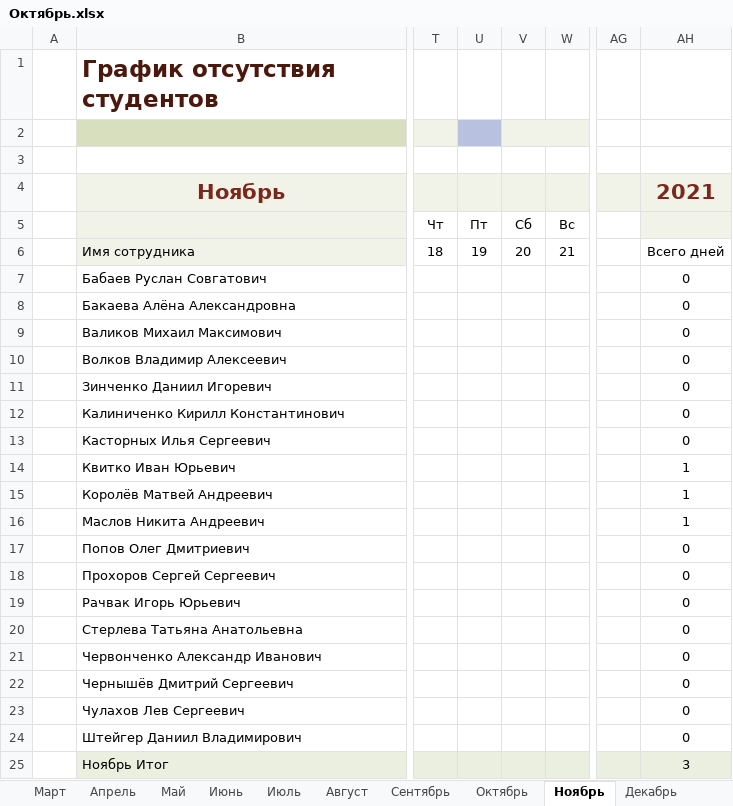
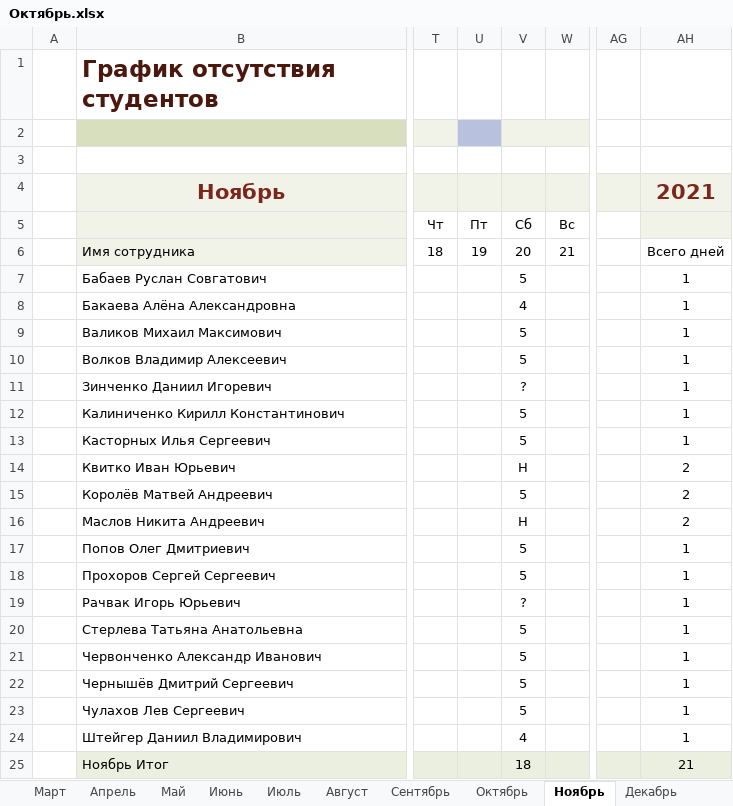
Before and after one commit to Andrew3100/Group10_WEB, an Excel workbook: Посещаемость/Октябрь.xlsx, sheet Ноябрь, drawn as a sheet; only a part is shown, gaps mark what is left out; values as stored, in another font and other column widths than the file's, no borders; conditional formats and table styles not drawn; the diff names each change by its address in the sheet, - before the commit and + after, or states it on an @@ line.

Commit message:
Оценки от 20 ноября, задание: Вывод карточки пользователя на экран

```diff
--- a/Посещаемость/Октябрь.xlsx (sheet Ноябрь)
+++ b/Посещаемость/Октябрь.xlsx (sheet Ноябрь)
-V7: (empty)
+V7: 5
-AH7:AH13: 0
+AH7:AH13: 1
-V8: (empty)
+V8: 4
-V9:V10: (empty)
+V9:V10: 5
-V11: (empty)
+V11: ?
-V12:V13: (empty)
+V12:V13: 5
-V14: (empty)
+V14: Н
-AH14:AH16: 1
+AH14:AH16: 2
-V15: (empty)
+V15: 5
-V16: (empty)
+V16: Н
-V17:V18: (empty)
+V17:V18: 5
-AH17:AH24: 0
+AH17:AH24: 1
-V19: (empty)
+V19: ?
-V20:V23: (empty)
+V20:V23: 5
-V24: (empty)
+V24: 4
-V25: (empty)
+V25: 18
-AH25: 3
+AH25: 21
```
